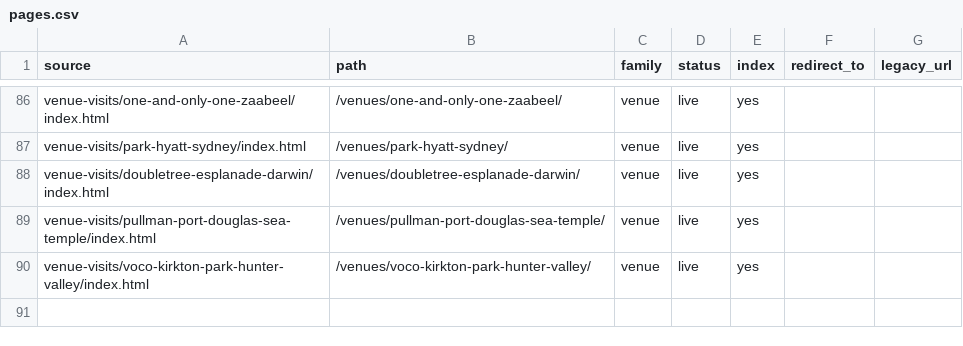
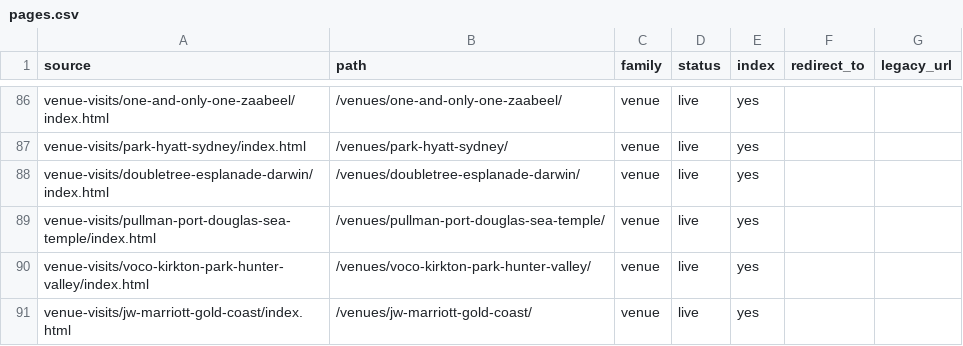
Before and after one commit to the-service-edit/cvbs-2026, a CSV file: _site/pages.csv, drawn as a sheet; only a part is shown, gaps mark what is left out.

Commit message:
Venue visit: JW Marriott Gold Coast Resort & Spa

```diff
--- a/_site/pages.csv
+++ b/_site/pages.csv
@@ -90 +90,2 @@ venue-visits/pullman-port-douglas-sea-temple/index.html,/venues/pullman-port-dou
 venue-visits/voco-kirkton-park-hunter-valley/index.html,/venues/voco-kirkton-park-hunter-valley/,venue,live,yes,,
+venue-visits/jw-marriott-gold-coast/index.html,/venues/jw-marriott-gold-coast/,venue,live,yes,,
```
Also changed, not shown: 10 other files.
